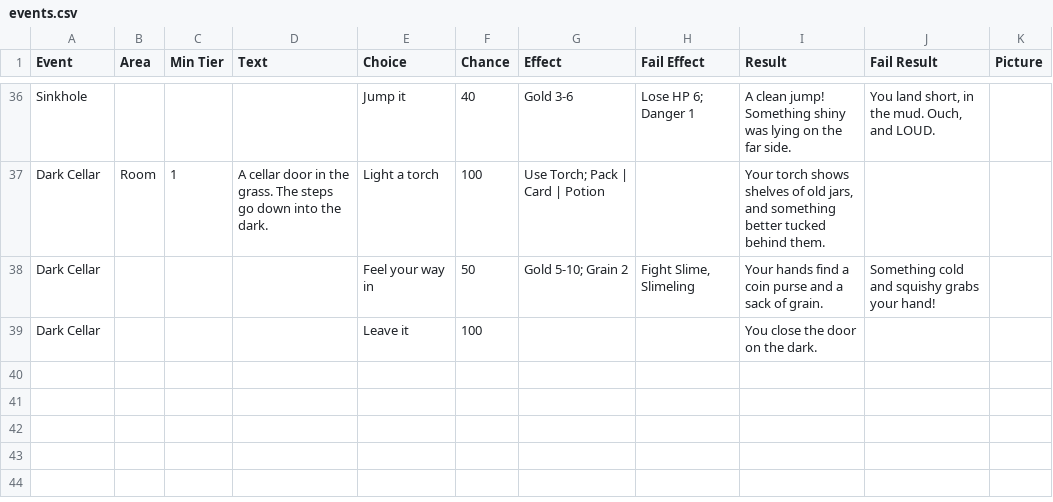
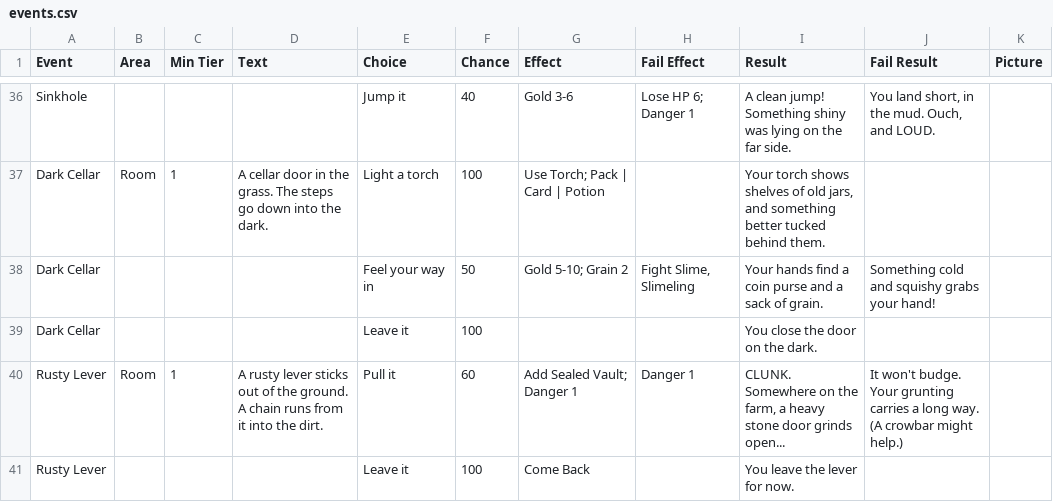
Before and after one commit to DustyOBrien/card-game, a CSV file: data/dungeons/events.csv, drawn as a sheet; only a part is shown, gaps mark what is left out.

```diff
--- a/data/dungeons/events.csv
+++ b/data/dungeons/events.csv
@@ -39 +39,3 @@ Dark Cellar,,,,Feel your way in,50,Gold 5-10; Grain 2,"Fight Slime, Slimeling","
 Dark Cellar,,,,Leave it,100,,,You close the door on the dark.,,
+Rusty Lever,Room,1,A rusty lever sticks out of the ground. A chain runs from it into the dirt.,Pull it,60,Add Sealed Vault; Danger 1,Danger 1,"CLUNK. Somewhere on the farm, a heavy stone door grinds open...",It won't budge. Your grunting carries a long way. (A crowbar might help.),
+Rusty Lever,,,,Leave it,100,Come Back,,You leave the lever for now.,,
```
Also changed, not shown: data/dungeons/farm_cards.csv, 22 other files.
